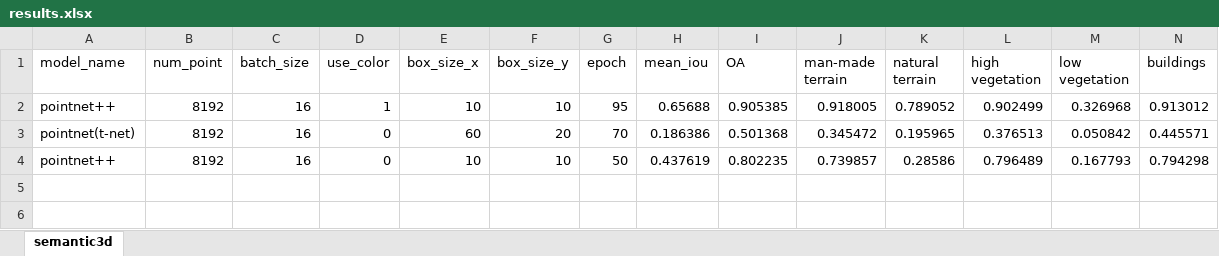
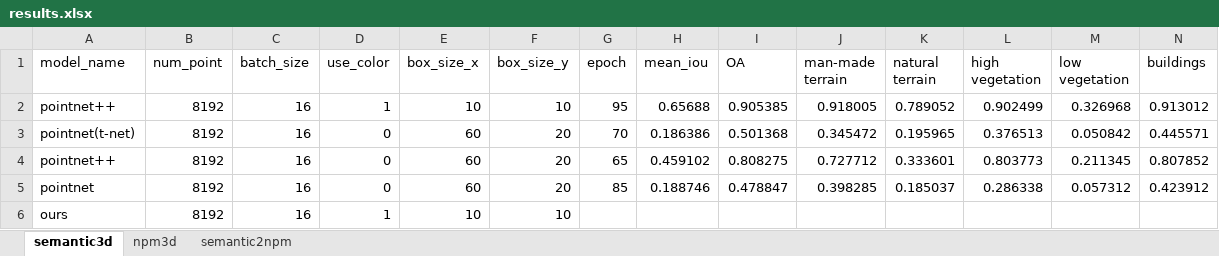
Before and after one commit to yixiaonaiheheima/master_graduation, an Excel workbook: results.xlsx, sheet semantic3d, drawn as a sheet; only a part is shown; values as stored, in another font and other column widths than the file's, no borders; removed rows and columns are numbered as before the commit, all else as after; rows hold the shown columns only; the diff names each change by its address in the sheet, - before the commit and + after, or states it on an @@ line.

```diff
--- a/results.xlsx (sheet semantic3d)
+++ b/results.xlsx (sheet semantic3d)
+sheet tab: npm3d
+sheet tab: semantic2npm
-row 4: pointnet++ | 8192 | 16 | 0 | 10 | 10 | 50 | 0.437619 | 0.802235 | 0.739857 | 0.28586 | 0.796489 | 0.167793 | 0.794298
+row 4: pointnet++ | 8192 | 16 | 0 | 60 | 20 | 65 | 0.459102 | 0.808275 | 0.727712 | 0.333601 | 0.803773 | 0.211345 | 0.807852
+row 5: pointnet | 8192 | 16 | 0 | 60 | 20 | 85 | 0.188746 | 0.478847 | 0.398285 | 0.185037 | 0.286338 | 0.057312 | 0.423912
+row 6: ours | 8192 | 16 | 1 | 10 | 10
```
Also changed, not shown: 7 other files.
